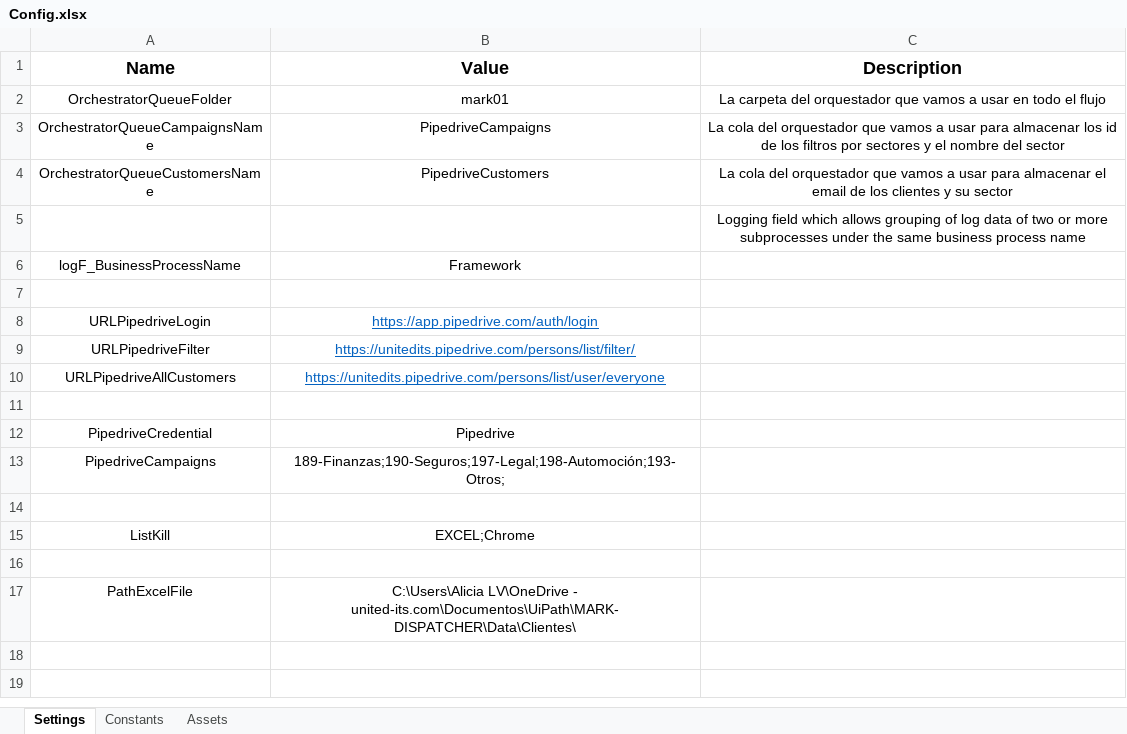
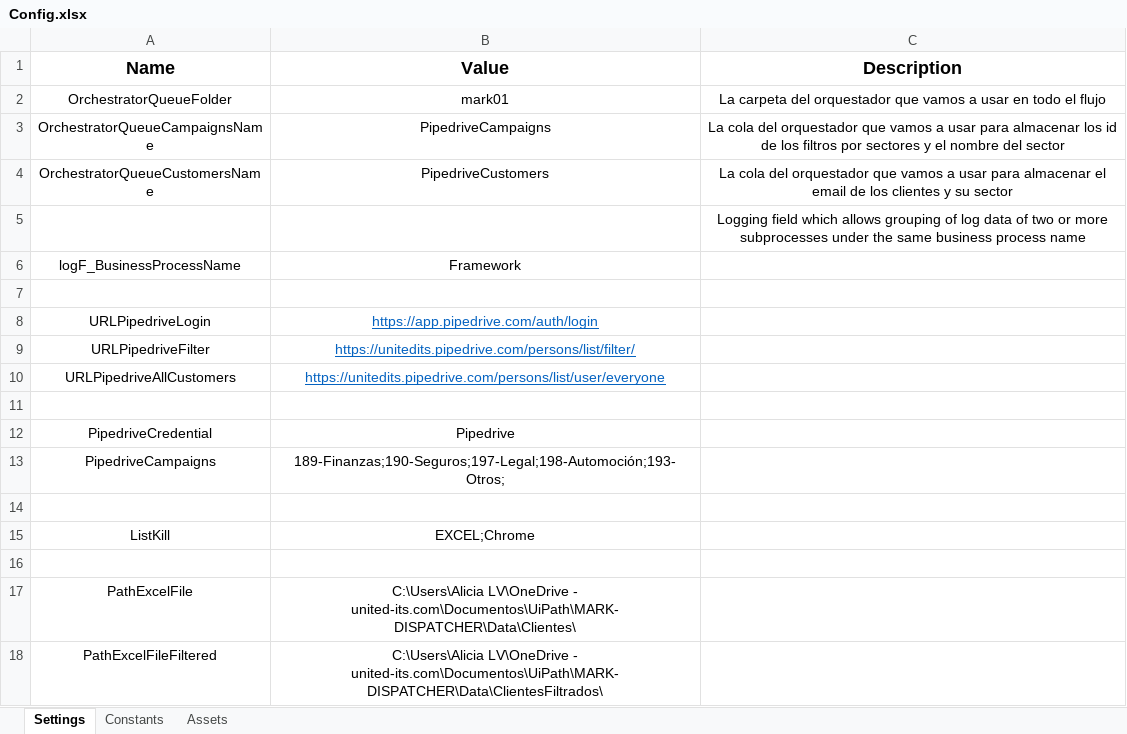
Before and after one commit to alopvaz/RobotMarketing, an Excel workbook: Data/Config.xlsx, sheet Settings, drawn as a sheet; values as stored, in another font and other column widths than the file's, no borders; the diff names each change by its address in the sheet, - before the commit and + after, or states it on an @@ line.

```diff
--- a/Data/Config.xlsx (sheet Settings)
+++ b/Data/Config.xlsx (sheet Settings)
+row 18: PathExcelFileFiltered | C:\Users\Alicia LV\OneDrive - united-its.com\Documentos\UiPath\MARK-DISPATCHER\Data\ClientesFiltrados\
```
Also changed, not shown: 16 other files.
